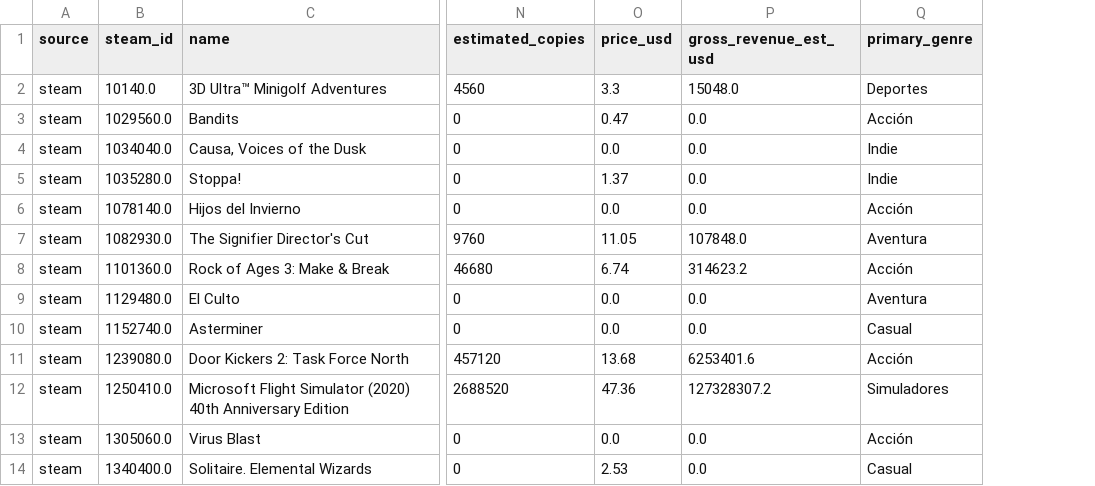
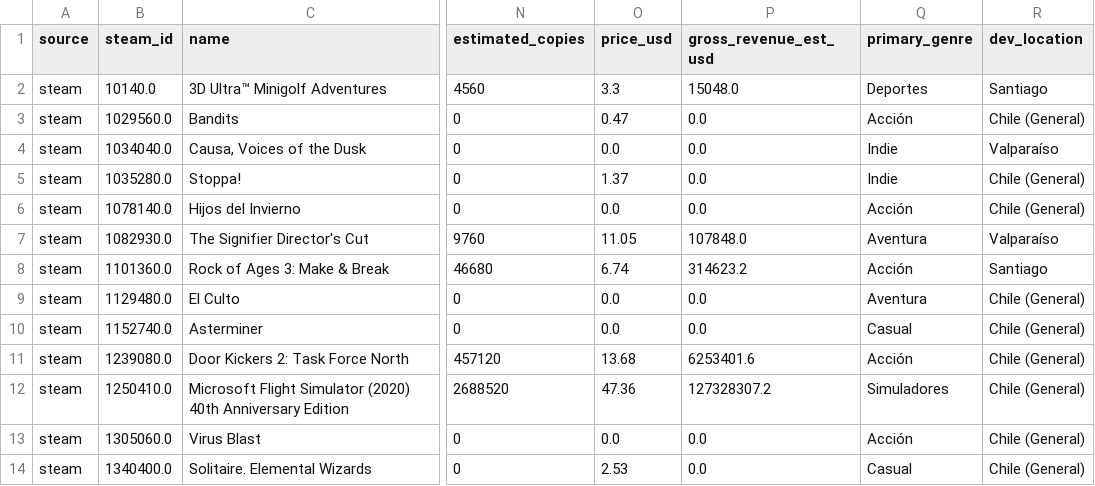
Before and after one commit to alvarosalinaso/chilean-videogames-analysis, a CSV file: data/export/chilean_games_final.csv, drawn as a sheet; only a part is shown, gaps mark what is left out; the diff names each change by its address in the sheet, - before the commit and + after, or states it on an @@ line.

Commit message:
Fix: Restore developer location mapping

```diff
--- a/data/export/chilean_games_final.csv
+++ b/data/export/chilean_games_final.csv
+column R (dev_location), rows 2-14: Santiago | Chile (General) | Valparaíso | Chile (General) | Chile (General) | Valparaíso | Santiago | Chile (General) | Chile (General) | Chile (General) | Chile (General) | Chile (General) | Chile (General)
```
Also changed, not shown: 2 other files.
